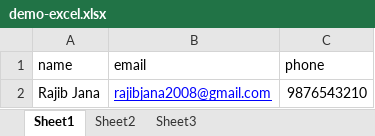
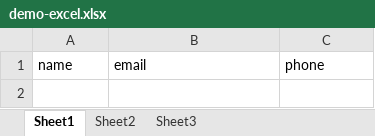
Before and after one commit to pradipta-ncrts/appointy_clone, an Excel workbook: public/import_invite_excel/demo-excel.xlsx, sheet Sheet1, drawn as a sheet; values as stored, in another font and other column widths than the file's, no borders; the diff names each change by its address in the sheet, - before the commit and + after, or states it on an @@ line.

```diff
--- a/public/import_invite_excel/demo-excel.xlsx (sheet Sheet1)
+++ b/public/import_invite_excel/demo-excel.xlsx (sheet Sheet1)
-row 2: Rajib Jana | rajibjana2008@gmail.com | 9876543210
```
Also changed, not shown: 14 other files.
